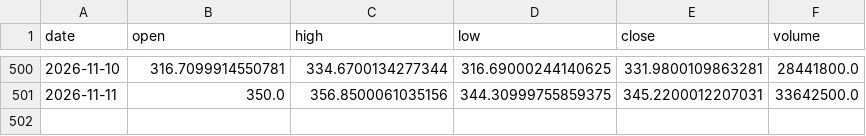
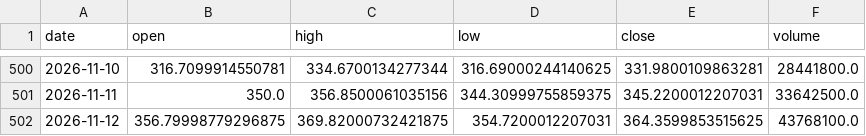
Before and after one commit to DrGonzo95/trading_argentino_colab, a CSV file: radar_byma/cache/origin/AVGO.csv, drawn as a sheet; only a part is shown, gaps mark what is left out.

```diff
--- a/radar_byma/cache/origin/AVGO.csv
+++ b/radar_byma/cache/origin/AVGO.csv
@@ -501 +501,2 @@ date,open,high,low,close,volume
 2026-11-11,350.0,356.8500061035156,344.30999755859375,345.2200012207031,33642500.0
+2026-11-12,356.79998779296875,369.82000732421875,354.7200012207031,364.3599853515625,43768100.0
```
Also changed, not shown: radar_byma/cache/origin/AMAT.csv, radar_byma/cache/origin/AMD.csv, 22 other files.
